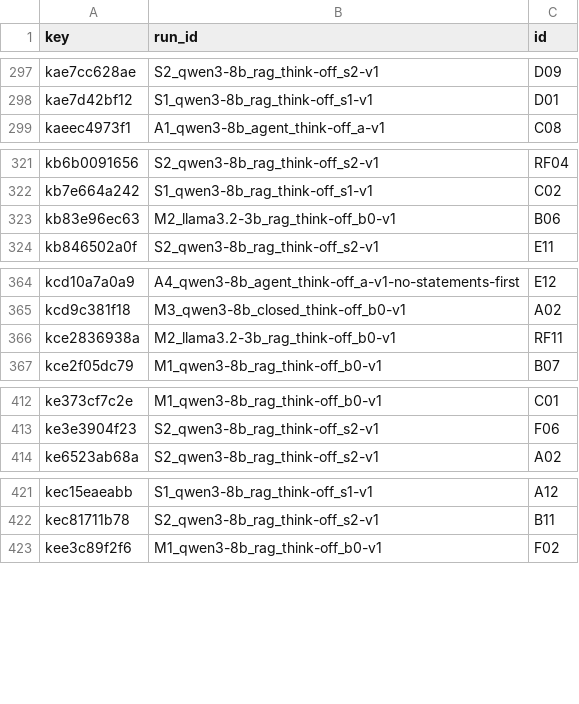
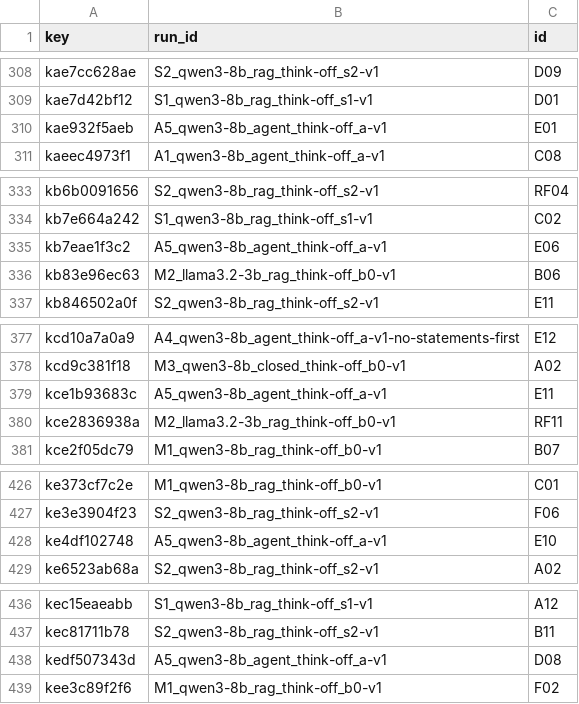
Before and after one commit to HexAgents-Squad/finsight, a CSV file: eval/results/grading/grading_key.csv, drawn as a sheet; only a part is shown, gaps mark what is left out; the diff covers the shown part only; the diff names each change by its address in the sheet, - before the commit and + after, or states it on an @@ line.

```diff
--- a/eval/results/grading/grading_key.csv
+++ b/eval/results/grading/grading_key.csv
+row 310: kae932f5aeb | A5_qwen3-8b_agent_think-off_a-v1 | E01
+row 335: kb7eae1f3c2 | A5_qwen3-8b_agent_think-off_a-v1 | E06
+row 379: kce1b93683c | A5_qwen3-8b_agent_think-off_a-v1 | E11
+row 428: ke4df102748 | A5_qwen3-8b_agent_think-off_a-v1 | E10
+row 438: kedf507343d | A5_qwen3-8b_agent_think-off_a-v1 | D08
```
Also changed, not shown: 12 added rows elsewhere in this file, 12 other files.
